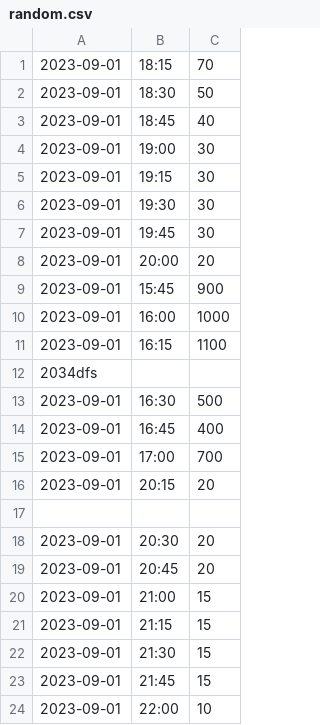
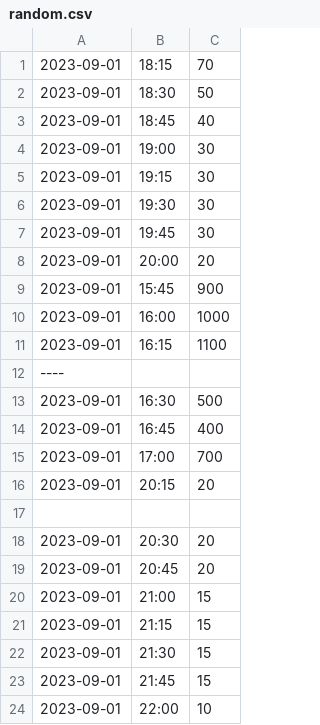
Before and after one commit to Sachin-1712/COMPprocedure1, a CSV file: random.csv, drawn as a sheet.

```diff
--- a/random.csv
+++ b/random.csv
@@ -11,3 +11,3 @@
 2023-09-01,16:15,1100
-2034dfs
+----
 2023-09-01,16:30,500
```
Also changed, not shown: 2 other files.
